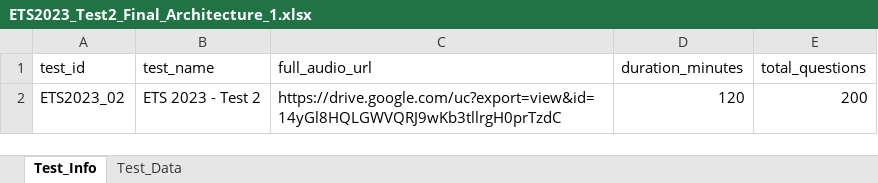
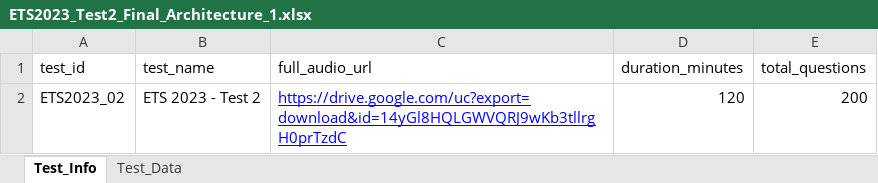
Before and after one commit to bangvang1105-tech/TestWeb, an Excel workbook: ETS2023_Test2_Final_Architecture_1.xlsx, sheet Test_Info, drawn as a sheet; values as stored, in another font and other column widths than the file's, no borders; the diff names each change by its address in the sheet, - before the commit and + after, or states it on an @@ line.

```diff
--- a/ETS2023_Test2_Final_Architecture_1.xlsx (sheet Test_Info)
+++ b/ETS2023_Test2_Final_Architecture_1.xlsx (sheet Test_Info)
-C2 (full_audio_url): https://drive.google.com/uc?export=view&id=14yGl8HQLGWVQRJ9wKb3tllrgH0prTzdC
+C2 (full_audio_url): https://drive.google.com/uc?export=download&id=14yGl8HQLGWVQRJ9wKb3tllrgH0prTzdC
@@ C2 underline: off → on, text colour: black → #0000FF @@
```
Also changed, not shown: ETS2023_Test2_Final_Architecture.xlsx, 3 other files.
